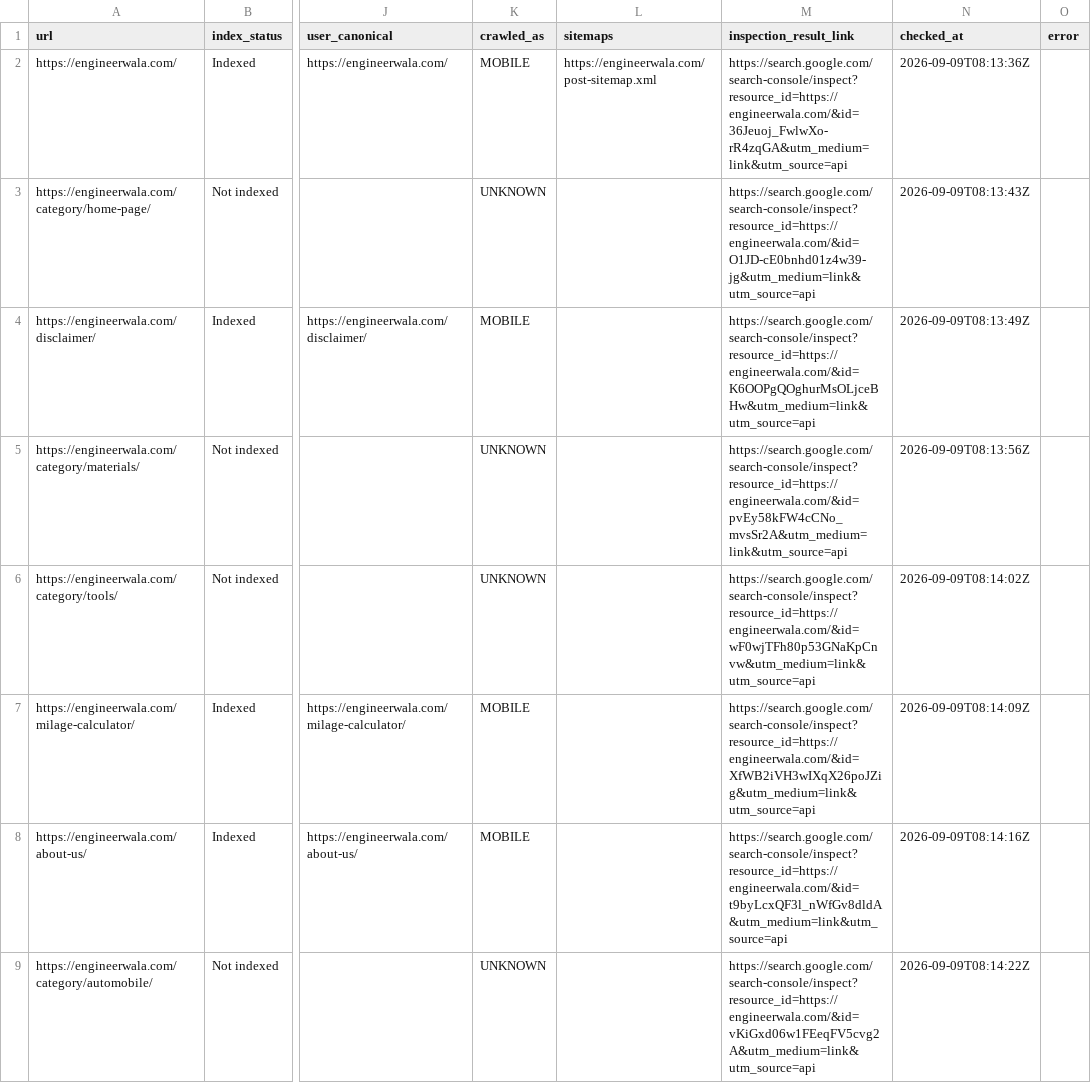
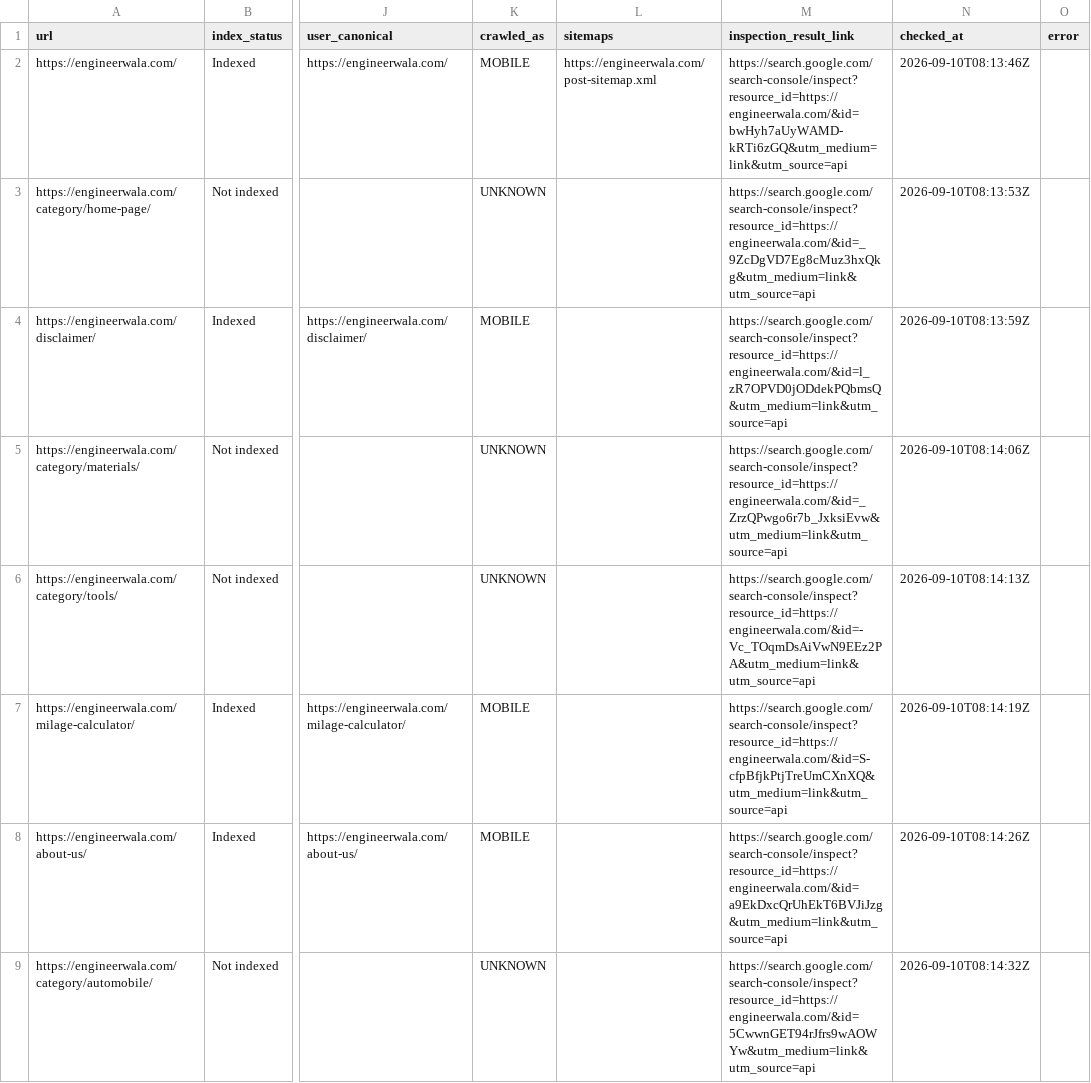
Before and after one commit to hamidrasheed350-hue/engineerwala-seo-tracker, a CSV file: data/url_inspection.csv, drawn as a sheet; only a part is shown, gaps mark what is left out; the diff covers the shown part only; the diff names each change by its address in the sheet, - before the commit and + after, or states it on an @@ line.

```diff
--- a/data/url_inspection.csv
+++ b/data/url_inspection.csv
-M2 (inspection_result_link): https://search.google.com/search-console/inspect?resource_id=https://engineerwala.com/&id=36Jeuoj_FwlwXo-rR4zqGA&utm_medium=link&utm_source=api
+M2 (inspection_result_link): https://search.google.com/search-console/inspect?resource_id=https://engineerwala.com/&id=bwHyh7aUyWAMD-kRTi6zGQ&utm_medium=link&utm_source=api
-N2 (checked_at): 2026-09-09T08:13:36Z
+N2 (checked_at): 2026-09-10T08:13:46Z
-M3 (inspection_result_link): https://search.google.com/search-console/inspect?resource_id=https://engineerwala.com/&id=O1JD-cE0bnhd01z4w39-jg&utm_medium=link&utm_source=api
+M3 (inspection_result_link): https://search.google.com/search-console/inspect?resource_id=https://engineerwala.com/&id=_9ZcDgVD7Eg8cMuz3hxQkg&utm_medium=link&utm_source=api
-N3 (checked_at): 2026-09-09T08:13:43Z
+N3 (checked_at): 2026-09-10T08:13:53Z
-M4 (inspection_result_link): https://search.google.com/search-console/inspect?resource_id=https://engineerwala.com/&id=K6OOPgQOghurMsOLjceBHw&utm_medium=link&utm_source=api
+M4 (inspection_result_link): https://search.google.com/search-console/inspect?resource_id=https://engineerwala.com/&id=l_zR7OPVD0jODdekPQbmsQ&utm_medium=link&utm_source=api
-N4 (checked_at): 2026-09-09T08:13:49Z
+N4 (checked_at): 2026-09-10T08:13:59Z
-M5 (inspection_result_link): https://search.google.com/search-console/inspect?resource_id=https://engineerwala.com/&id=pvEy58kFW4cCNo_mvsSr2A&utm_medium=link&utm_source=api
+M5 (inspection_result_link): https://search.google.com/search-console/inspect?resource_id=https://engineerwala.com/&id=_ZrzQPwgo6r7b_JxksiEvw&utm_medium=link&utm_source=api
-N5 (checked_at): 2026-09-09T08:13:56Z
+N5 (checked_at): 2026-09-10T08:14:06Z
-M6 (inspection_result_link): https://search.google.com/search-console/inspect?resource_id=https://engineerwala.com/&id=wF0wjTFh80p53GNaKpCnvw&utm_medium=link&utm_source=api
+M6 (inspection_result_link): https://search.google.com/search-console/inspect?resource_id=https://engineerwala.com/&id=-Vc_TOqmDsAiVwN9EEz2PA&utm_medium=link&utm_source=api
-N6 (checked_at): 2026-09-09T08:14:02Z
+N6 (checked_at): 2026-09-10T08:14:13Z
-M7 (inspection_result_link): https://search.google.com/search-console/inspect?resource_id=https://engineerwala.com/&id=XfWB2iVH3wIXqX26poJZig&utm_medium=link&utm_source=api
+M7 (inspection_result_link): https://search.google.com/search-console/inspect?resource_id=https://engineerwala.com/&id=S-cfpBfjkPtjTreUmCXnXQ&utm_medium=link&utm_source=api
-N7 (checked_at): 2026-09-09T08:14:09Z
+N7 (checked_at): 2026-09-10T08:14:19Z
-M8 (inspection_result_link): https://search.google.com/search-console/inspect?resource_id=https://engineerwala.com/&id=t9byLcxQF3l_nWfGv8dldA&utm_medium=link&utm_source=api
+M8 (inspection_result_link): https://search.google.com/search-console/inspect?resource_id=https://engineerwala.com/&id=a9EkDxcQrUhEkT6BVJiJzg&utm_medium=link&utm_source=api
-N8 (checked_at): 2026-09-09T08:14:16Z
+N8 (checked_at): 2026-09-10T08:14:26Z
-M9 (inspection_result_link): https://search.google.com/search-console/inspect?resource_id=https://engineerwala.com/&id=vKiGxd06w1FEeqFV5cvg2A&utm_medium=link&utm_source=api
+M9 (inspection_result_link): https://search.google.com/search-console/inspect?resource_id=https://engineerwala.com/&id=5CwwnGET94rJfrs9wAOWYw&utm_medium=link&utm_source=api
-N9 (checked_at): 2026-09-09T08:14:22Z
+N9 (checked_at): 2026-09-10T08:14:32Z
```
Also changed, not shown: 27 edited cells elsewhere in this file, data/alerts_current.csv, data/alerts_log.csv, 16 other files.
